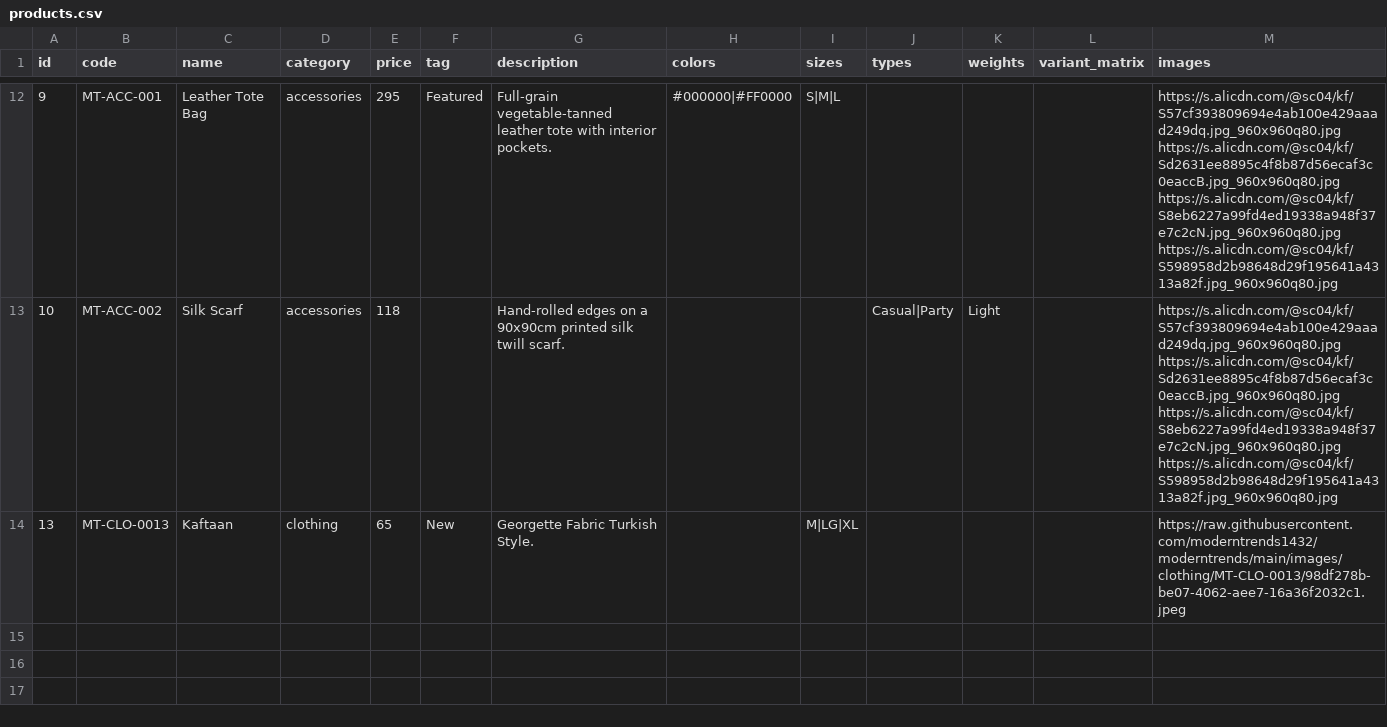
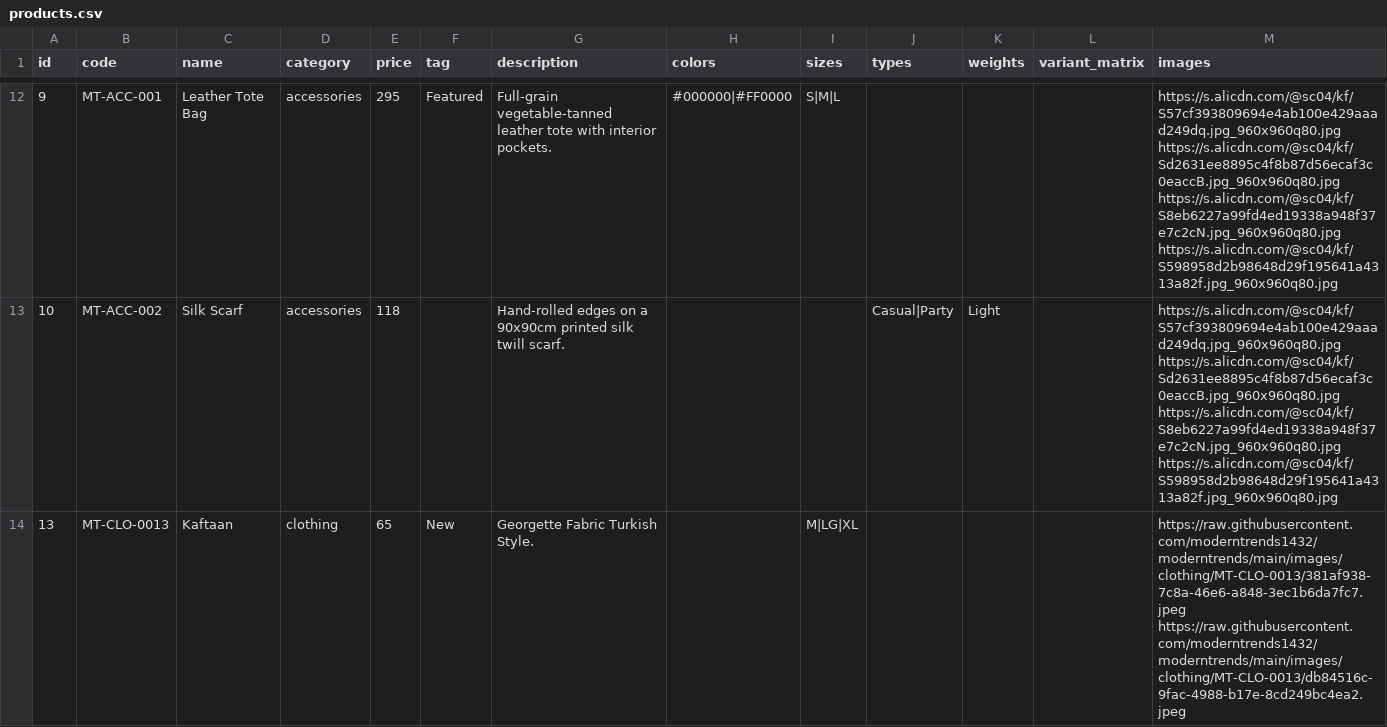
Before and after one commit to moderntrends1432/moderntrends, a CSV file: products.csv, drawn as a sheet; only a part is shown, gaps mark what is left out.

Commit message:
chore: update products.csv

```diff
--- a/products.csv
+++ b/products.csv
@@ -50,2 +50,3 @@ https://s.alicdn.com/@sc04/kf/S8eb6227a99fd4ed19338a948f37e7c2cN.jpg_960x960q80.
 https://s.alicdn.com/@sc04/kf/S598958d2b98648d29f195641a4313a82f.jpg_960x960q80.jpg"
-13,MT-CLO-0013,Kaftaan,clothing,65,New,Georgette Fabric Turkish Style.,,"M|LG|XL",,,,https://raw.githubusercontent.com/moderntrends1432/moderntrends/main/images/clothing/MT-CLO-0013/98df278b-be07-4062-aee7-16a36f2032c1.jpeg
+13,MT-CLO-0013,Kaftaan,clothing,65,New,Georgette Fabric Turkish Style.,,"M|LG|XL",,,,"https://raw.githubusercontent.com/moderntrends1432/moderntrends/main/images/clothing/MT-CLO-0013/381af938-7c8a-46e6-a848-3ec1b6da7fc7.jpeg
+https://raw.githubusercontent.com/moderntrends1432/moderntrends/main/images/clothing/MT-CLO-0013/db84516c-9fac-4988-b17e-8cd249bc4ea2.jpeg"
```
